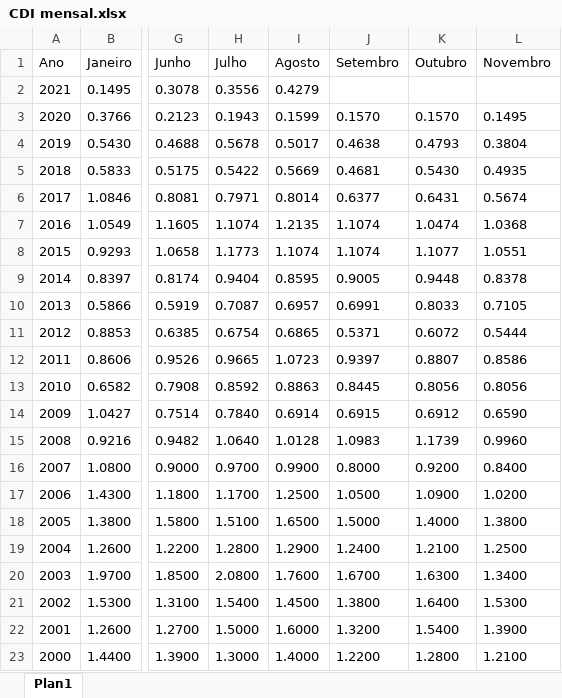
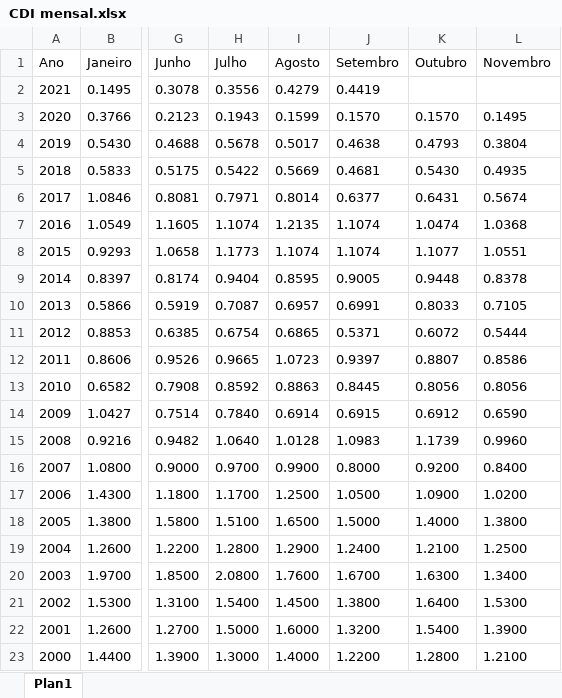
Before and after one commit to CarlosOliveira1988/Investment_Portfolio_Analysis, an Excel workbook: indexer_lib/data/CDI mensal.xlsx, sheet Plan1, drawn as a sheet; only a part is shown, gaps mark what is left out; values as stored, in another font and other column widths than the file's, no borders; the diff names each change by its address in the sheet, - before the commit and + after, or states it on an @@ line.

```diff
--- a/indexer_lib/data/CDI mensal.xlsx (sheet Plan1)
+++ b/indexer_lib/data/CDI mensal.xlsx (sheet Plan1)
-J2 (Setembro): (empty)
+J2 (Setembro): 0.4419
```
Also changed, not shown: indexer_lib/data/FGTS mensal.xlsx, indexer_lib/data/IPCA mensal.xlsx, 4 other files.
